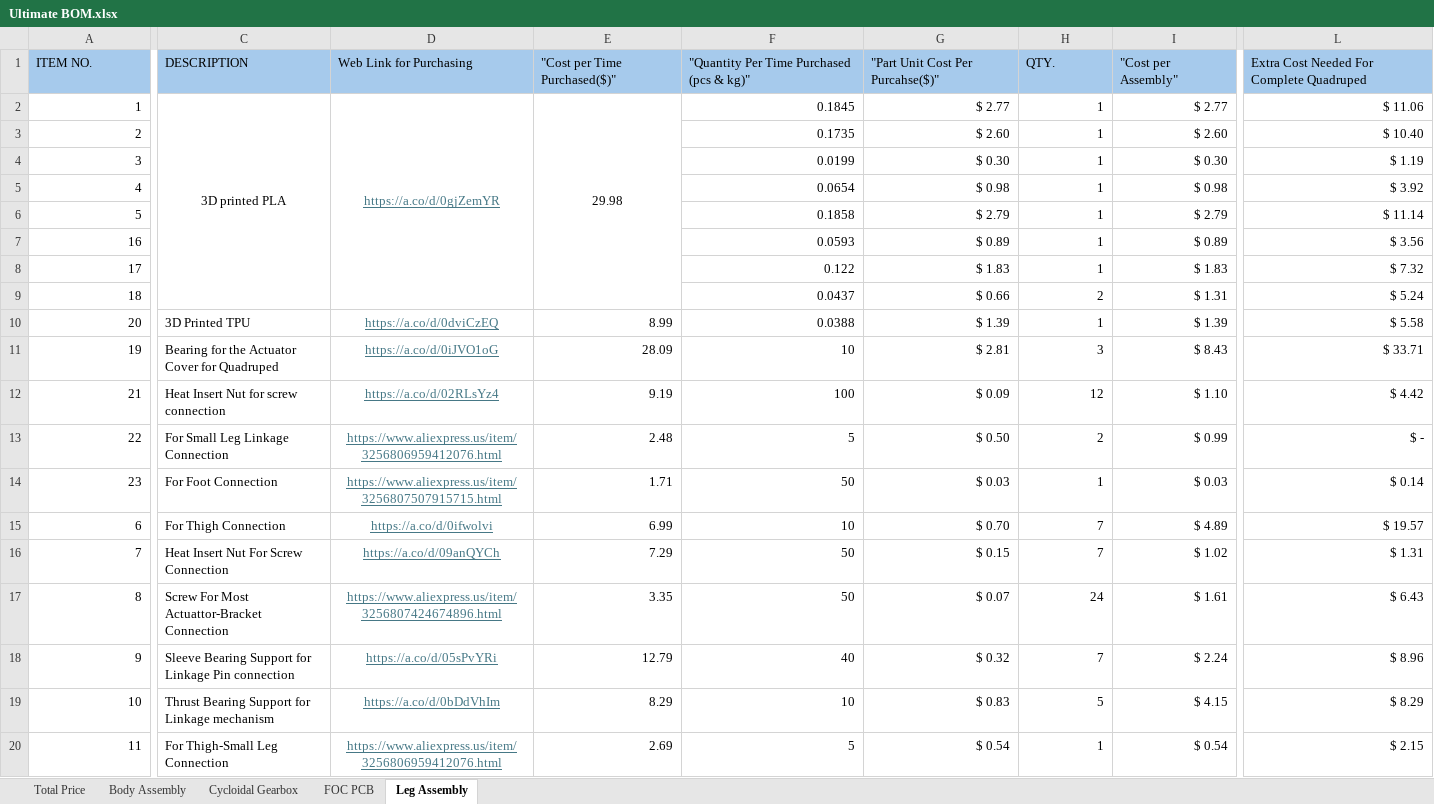
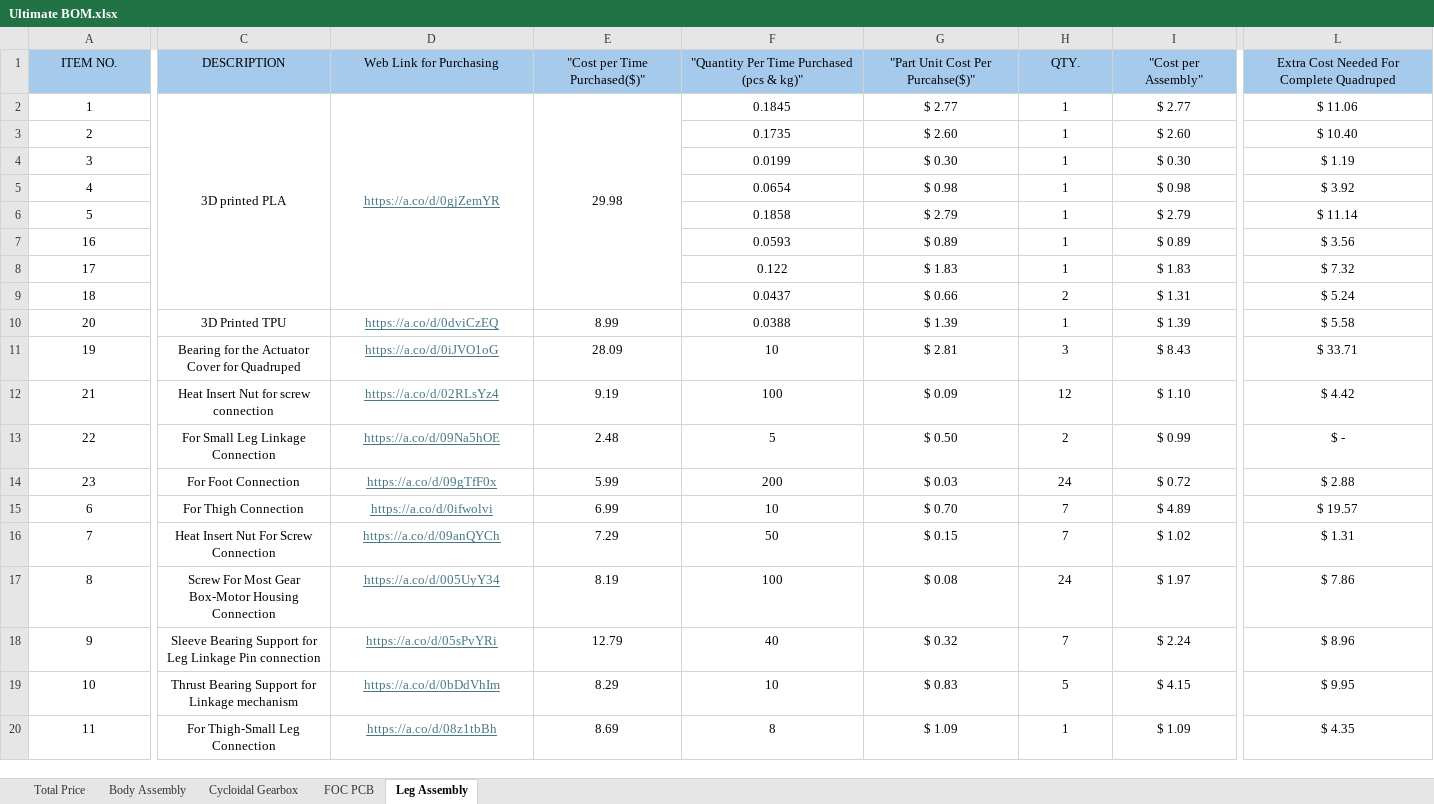
Before and after one commit to eluluke/Quadruped-Robot, an Excel workbook: Purchasing/BOM/Ultimate BOM.xlsx, sheet Leg Assembly, drawn as a sheet; only a part is shown, gaps mark what is left out; values as stored, in another font and other column widths than the file's, no borders; conditional formats not drawn; the diff covers the shown part only; the diff names each change by its address in the sheet, - before the commit and + after, or states it on an @@ line.

Commit message:
All link changed to Amazon link
all link changed to Amazon link and some minor part quantity changes

```diff
--- a/Purchasing/BOM/Ultimate BOM.xlsx (sheet Leg Assembly)
+++ b/Purchasing/BOM/Ultimate BOM.xlsx (sheet Leg Assembly)
-A1:L1 alignment: left
+A1:L1 alignment: center
-A2:A20 alignment: right
+A2:A20 alignment: center
-F2:L9 alignment: right
+F2:L9 alignment: center
-C10:C20 alignment: left
+C10:C20 alignment: center
-E10:L20 alignment: right
+E10:L20 alignment: center
-D13 (Web Link for Purchasing): https://www.aliexpress.us/item/3256806959412076.html
+D13 (Web Link for Purchasing): https://a.co/d/09Na5hOE
-D14 (Web Link for Purchasing): https://www.aliexpress.us/item/3256807507915715.html
+D14 (Web Link for Purchasing): https://a.co/d/09gTfF0x
-E14 ("Cost per Time Purchased($)"): 1.71
+E14 ("Cost per Time Purchased($)"): 5.99
-F14: 50
+F14: 200
-H14 (QTY.): 1
+H14 (QTY.): 24
-I14 ("Cost per Assembly"): $ 0.03
+I14 ("Cost per Assembly"): $ 0.72
-L14: $ 0.14
+L14: $ 2.88
-C17 (DESCRIPTION): …For Most Actuattor-Bracket Connection
+C17 (DESCRIPTION): …For Most Gear Box-Motor Housing Connection
-D17 (Web Link for Purchasing): https://www.aliexpress.us/item/3256807424674896.html
+D17 (Web Link for Purchasing): https://a.co/d/005UyY34
-E17 ("Cost per Time Purchased($)"): 3.35
+E17 ("Cost per Time Purchased($)"): 8.19
-F17: 50
+F17: 100
-G17 ("Part Unit Cost Per Purcahse($)"): $ 0.07
+G17 ("Part Unit Cost Per Purcahse($)"): $ 0.08
-I17 ("Cost per Assembly"): $ 1.61
+I17 ("Cost per Assembly"): $ 1.97
-L17: $ 6.43
+L17: $ 7.86
-C18 (DESCRIPTION): …Support for Linkage Pin…
+C18 (DESCRIPTION): …Support for Leg Linkage Pin…
-L19: $ 8.29
+L19: $ 9.95
-D20 (Web Link for Purchasing): https://www.aliexpress.us/item/3256806959412076.html
+D20 (Web Link for Purchasing): https://a.co/d/08z1tbBh
-E20 ("Cost per Time Purchased($)"): 2.69
+E20 ("Cost per Time Purchased($)"): 8.69
-F20: 5
+F20: 8
-G20 ("Part Unit Cost Per Purcahse($)"): $ 0.54
+G20 ("Part Unit Cost Per Purcahse($)"): $ 1.09
-I20 ("Cost per Assembly"): $ 0.54
+I20 ("Cost per Assembly"): $ 1.09
-L20: $ 2.15
+L20: $ 4.35
```
Also changed, not shown: 1 removed row, 21 edited cells and cell formats elsewhere in this sheet, sheet Cycloidal Gearbox, sheet FOC PCB, sheet Total Price, sheet Body Assembly, formulas that keep their value.
